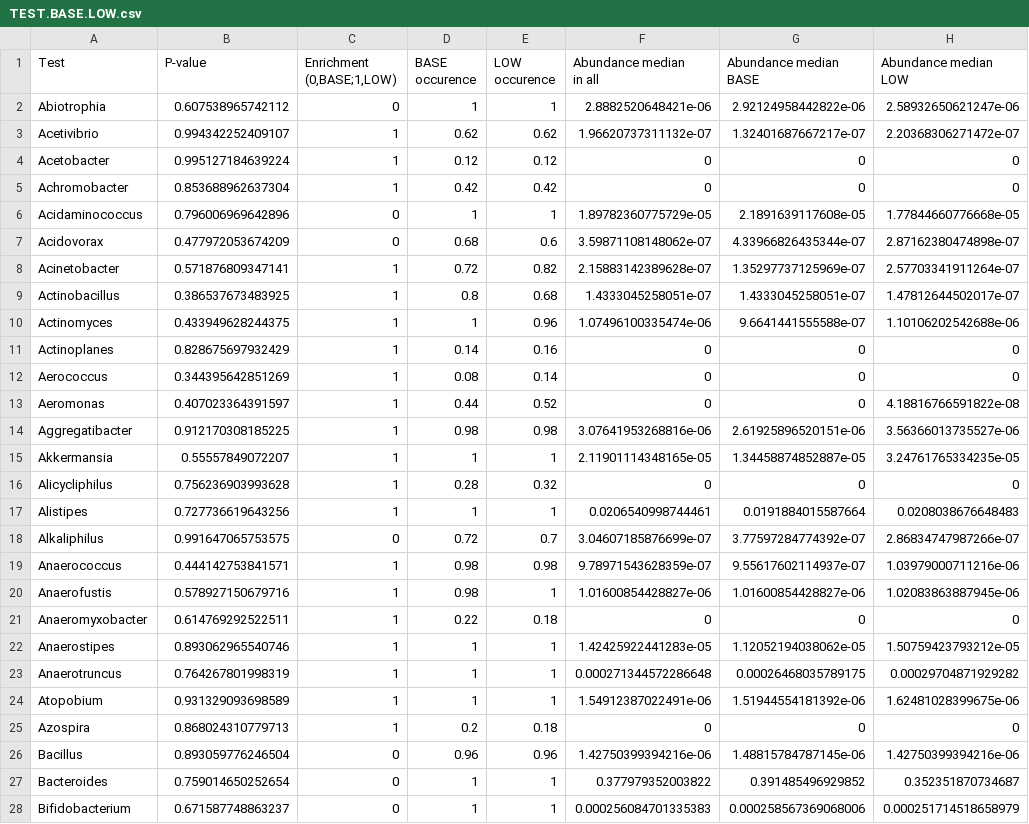
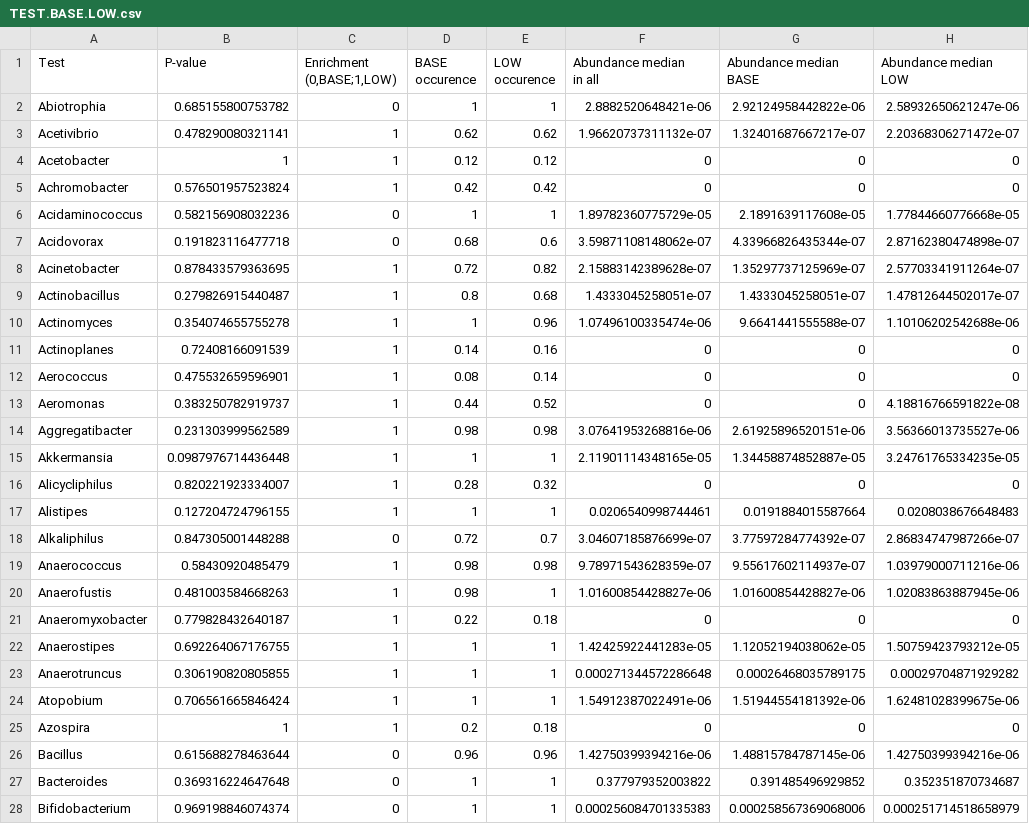
Before and after one commit to HuaZou/common_script, a CSV file: Rscript/statistics/wilcox/demo/TEST.BASE.LOW.csv, drawn as a sheet; only a part is shown; the diff covers the shown part only; the diff names each change by its address in the sheet, - before the commit and + after, or states it on an @@ line.

Commit message:
update kruskal.R can calculate profile with NA value

```diff
--- a/Rscript/statistics/wilcox/demo/TEST.BASE.LOW.csv
+++ b/Rscript/statistics/wilcox/demo/TEST.BASE.LOW.csv
-B2 (P-value): 0.607538965742112
+B2 (P-value): 0.685155800753782
-B3 (P-value): 0.994342252409107
+B3 (P-value): 0.478290080321141
-B4 (P-value): 0.995127184639224
+B4 (P-value): 1
-B5 (P-value): 0.853688962637304
+B5 (P-value): 0.576501957523824
-B6 (P-value): 0.796006969642896
+B6 (P-value): 0.582156908032236
-B7 (P-value): 0.477972053674209
+B7 (P-value): 0.191823116477718
-B8 (P-value): 0.571876809347141
+B8 (P-value): 0.878433579363695
-B9 (P-value): 0.386537673483925
+B9 (P-value): 0.279826915440487
-B10 (P-value): 0.433949628244375
+B10 (P-value): 0.354074655755278
-B11 (P-value): 0.828675697932429
+B11 (P-value): 0.72408166091539
-B12 (P-value): 0.344395642851269
+B12 (P-value): 0.475532659596901
-B13 (P-value): 0.407023364391597
+B13 (P-value): 0.383250782919737
-B14 (P-value): 0.912170308185225
+B14 (P-value): 0.231303999562589
-B15 (P-value): 0.55557849072207
+B15 (P-value): 0.0987976714436448
-B16 (P-value): 0.756236903993628
+B16 (P-value): 0.820221923334007
-B17 (P-value): 0.727736619643256
+B17 (P-value): 0.127204724796155
-B18 (P-value): 0.991647065753575
+B18 (P-value): 0.847305001448288
-B19 (P-value): 0.444142753841571
+B19 (P-value): 0.58430920485479
-B20 (P-value): 0.578927150679716
+B20 (P-value): 0.481003584668263
-B21 (P-value): 0.614769292522511
+B21 (P-value): 0.779828432640187
-B22 (P-value): 0.893062965540746
+B22 (P-value): 0.692264067176755
-B23 (P-value): 0.764267801998319
+B23 (P-value): 0.306190820805855
-B24 (P-value): 0.931329093698589
+B24 (P-value): 0.706561665846424
-B25 (P-value): 0.868024310779713
+B25 (P-value): 1
-B26 (P-value): 0.893059776246504
+B26 (P-value): 0.615688278463644
-B27 (P-value): 0.759014650252654
+B27 (P-value): 0.369316224647648
-B28 (P-value): 0.671587748863237
+B28 (P-value): 0.969198846074374
```
Also changed, not shown: 34 edited cells elsewhere in this file, 13 other files.
